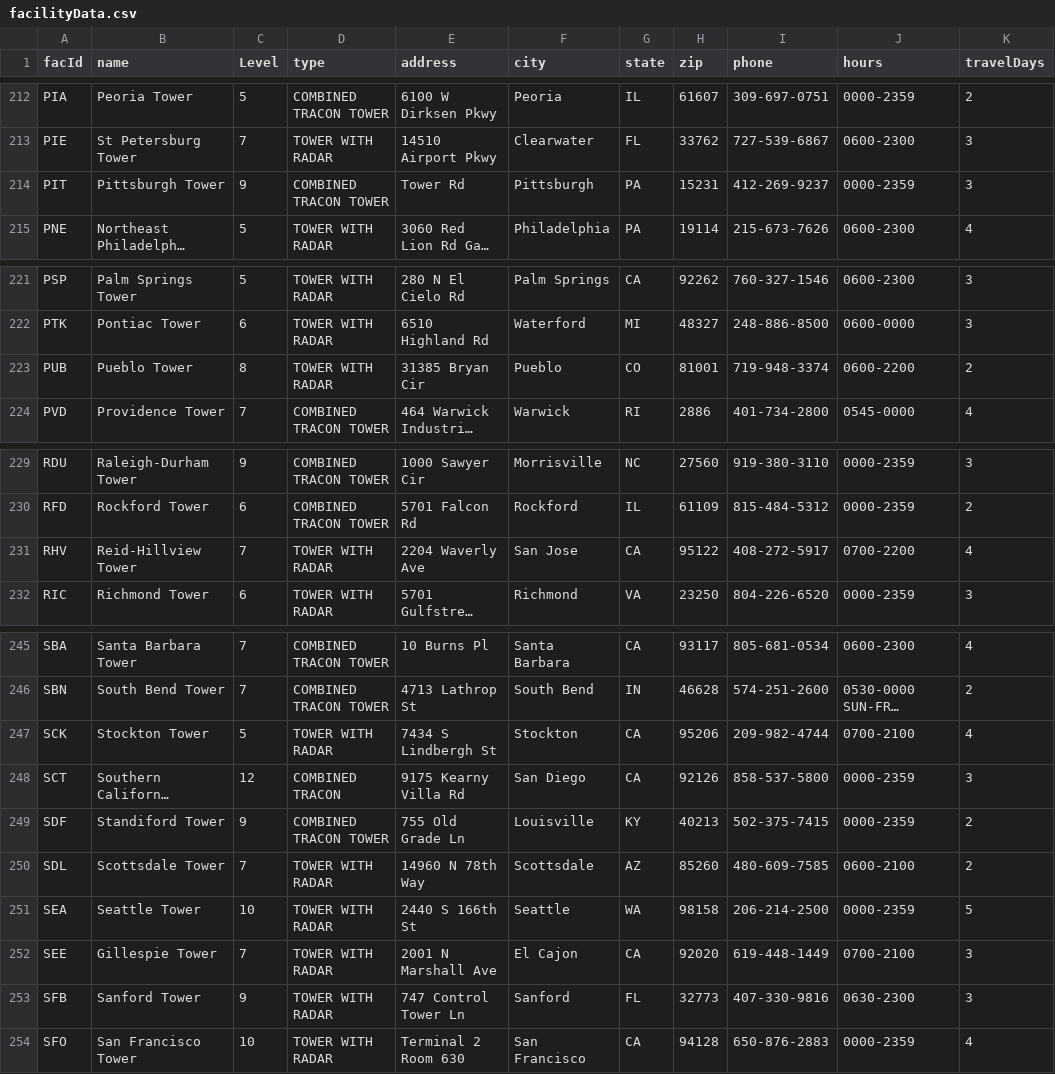
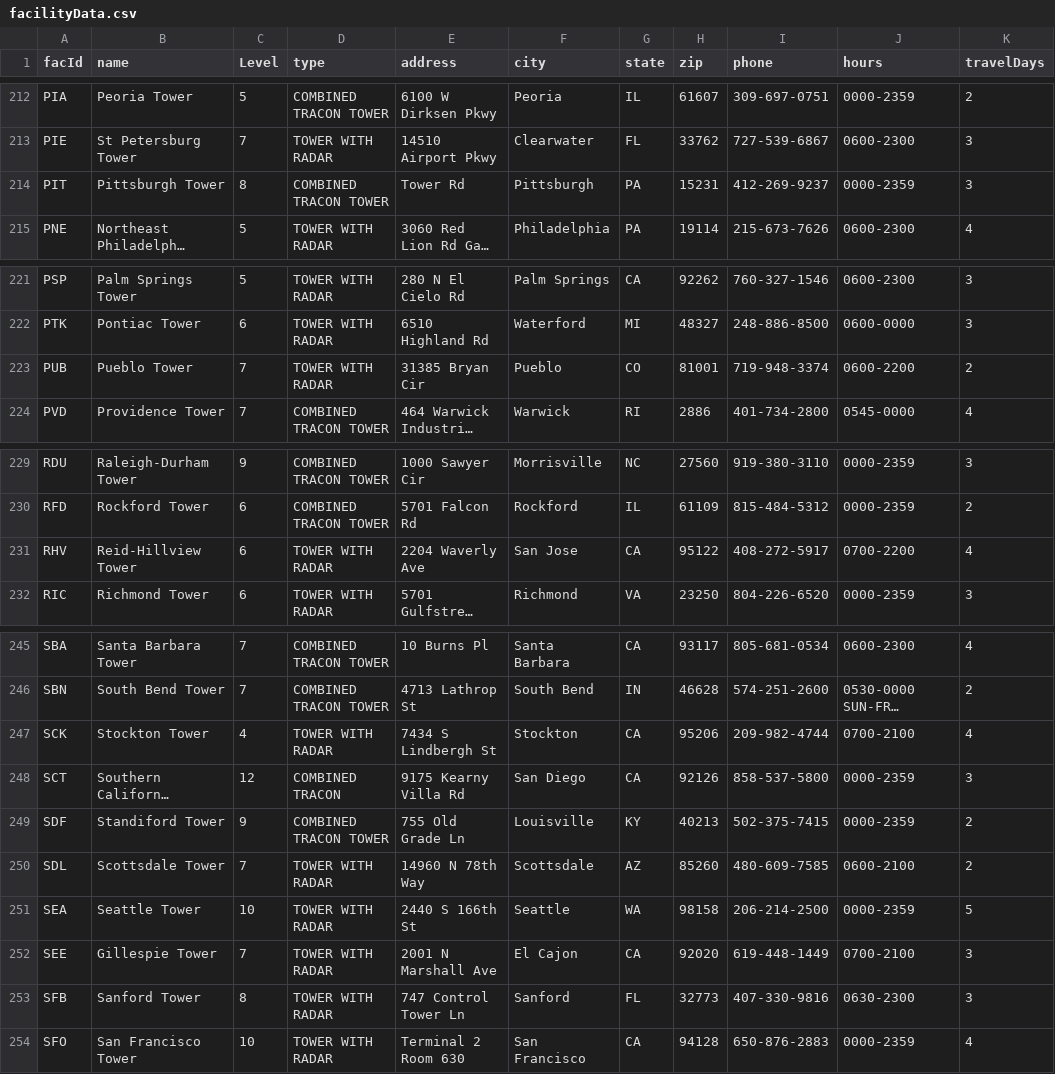
Before and after one commit to mj0730/update_mongo, a CSV file: csv/facilityData.csv, drawn as a sheet; only a part is shown, gaps mark what is left out; long unchanged cells end in …; the diff covers the shown part only; the diff names each change by its address in the sheet, - before the commit and + after, or states it on an @@ line.

```diff
--- a/csv/facilityData.csv
+++ b/csv/facilityData.csv
-C214 (Level): 9
+C214 (Level): 8
-C223 (Level): 8
+C223 (Level): 7
-C231 (Level): 7
+C231 (Level): 6
-C247 (Level): 5
+C247 (Level): 4
-C253 (Level): 9
+C253 (Level): 8
```
Also changed, not shown: 7 edited cells elsewhere in this file, csv/ppt.csv, 1 other file.
